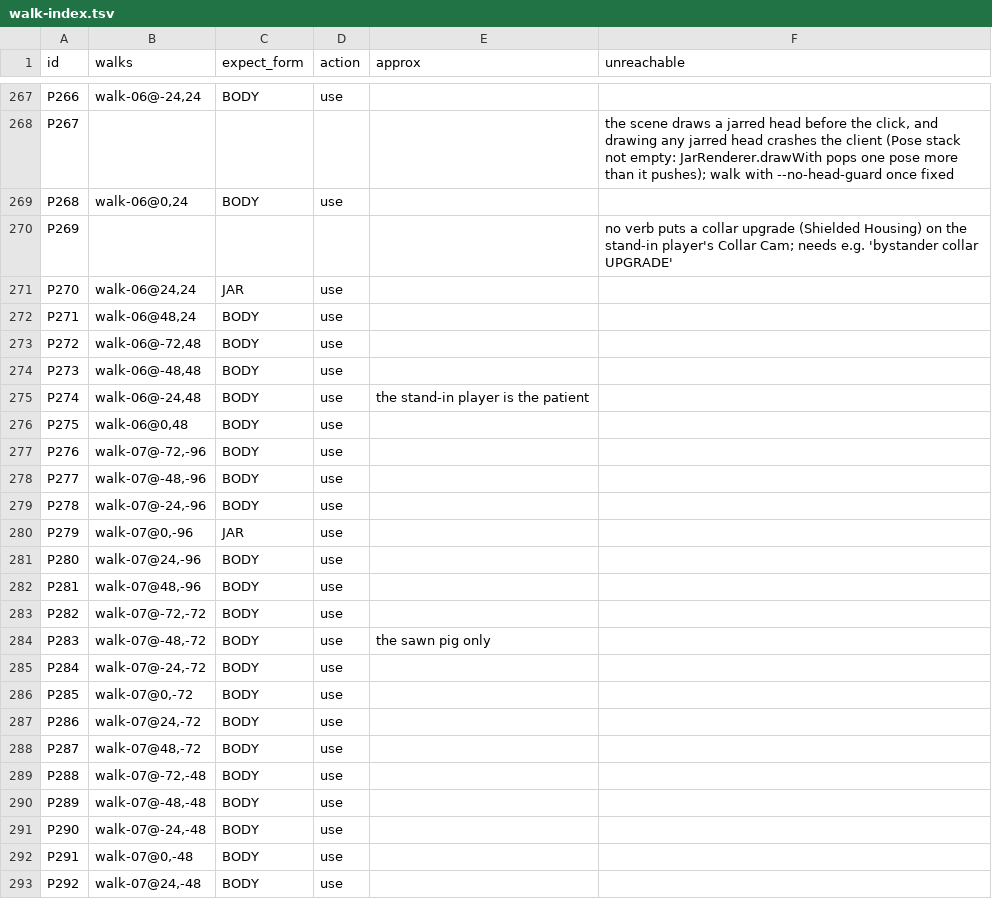
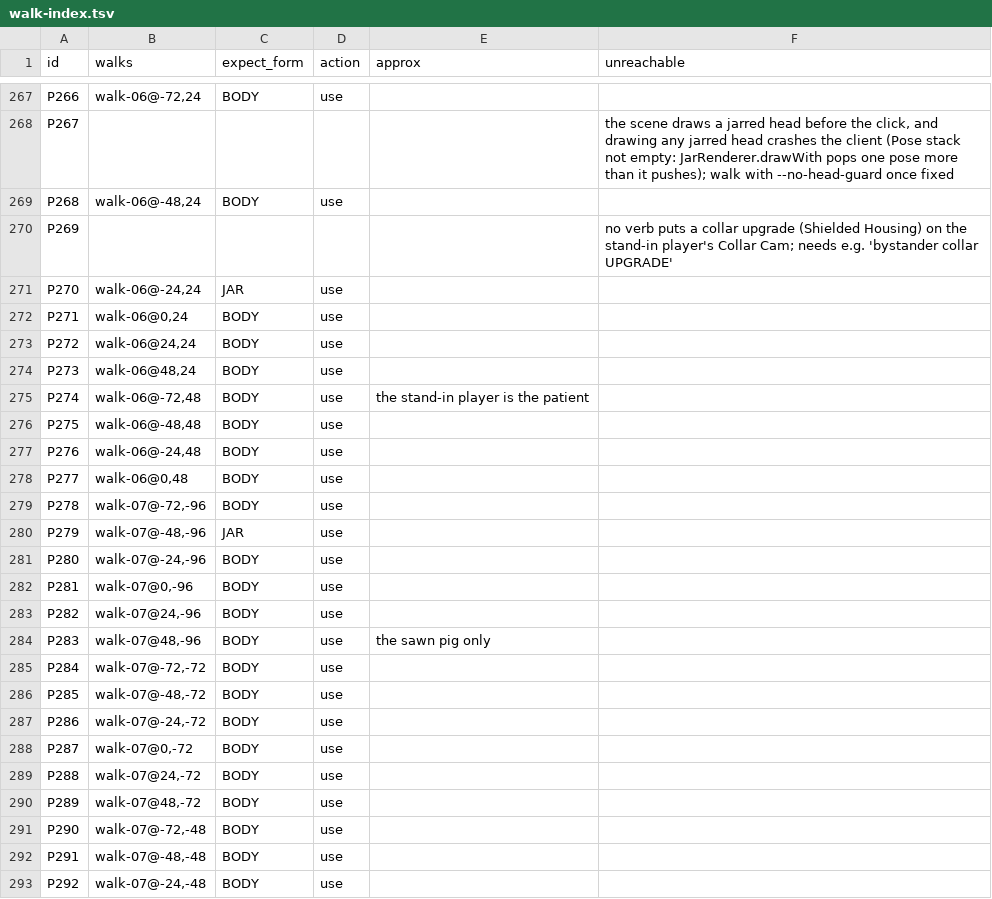
Before and after one commit to CoolFreeze23/head-in-a-jar, a TSV file: tools/cohesion/walk-index.tsv, drawn as a sheet; only a part is shown, gaps mark what is left out; the diff covers the shown part only; the diff names each change by its address in the sheet, - before the commit and + after, or states it on an @@ line.

```diff
--- a/tools/cohesion/walk-index.tsv
+++ b/tools/cohesion/walk-index.tsv
-B267 (walks): walk-06@-24,24
+B267 (walks): walk-06@-72,24
-B269 (walks): walk-06@0,24
+B269 (walks): walk-06@-48,24
-B271 (walks): walk-06@24,24
+B271 (walks): walk-06@-24,24
-B272 (walks): walk-06@48,24
+B272 (walks): walk-06@0,24
-B273 (walks): walk-06@-72,48
+B273 (walks): walk-06@24,24
-B274 (walks): walk-06@-48,48
+B274 (walks): walk-06@48,24
-B275 (walks): walk-06@-24,48
+B275 (walks): walk-06@-72,48
-B276 (walks): walk-06@0,48
+B276 (walks): walk-06@-48,48
-B277 (walks): walk-07@-72,-96
+B277 (walks): walk-06@-24,48
-B278 (walks): walk-07@-48,-96
+B278 (walks): walk-06@0,48
-B279 (walks): walk-07@-24,-96
+B279 (walks): walk-07@-72,-96
-B280 (walks): walk-07@0,-96
+B280 (walks): walk-07@-48,-96
-B281 (walks): walk-07@24,-96
+B281 (walks): walk-07@-24,-96
-B282 (walks): walk-07@48,-96
+B282 (walks): walk-07@0,-96
-B283 (walks): walk-07@-72,-72
+B283 (walks): walk-07@24,-96
-B284 (walks): walk-07@-48,-72
+B284 (walks): walk-07@48,-96
-B285 (walks): walk-07@-24,-72
+B285 (walks): walk-07@-72,-72
-B286 (walks): walk-07@0,-72
+B286 (walks): walk-07@-48,-72
-B287 (walks): walk-07@24,-72
+B287 (walks): walk-07@-24,-72
-B288 (walks): walk-07@48,-72
+B288 (walks): walk-07@0,-72
-B289 (walks): walk-07@-72,-48
+B289 (walks): walk-07@24,-72
-B290 (walks): walk-07@-48,-48
+B290 (walks): walk-07@48,-72
-B291 (walks): walk-07@-24,-48
+B291 (walks): walk-07@-72,-48
-B292 (walks): walk-07@0,-48
+B292 (walks): walk-07@-48,-48
-B293 (walks): walk-07@24,-48
+B293 (walks): walk-07@-24,-48
```
Also changed, not shown: 149 edited cells elsewhere in this file, 18 other files.
